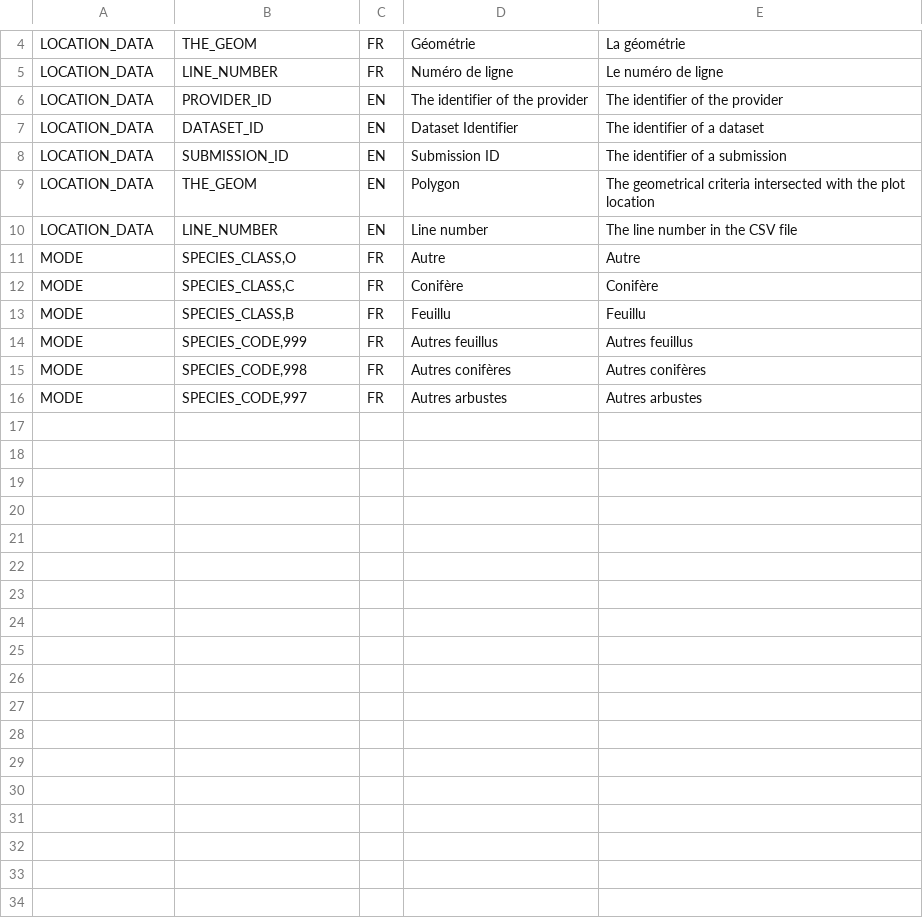
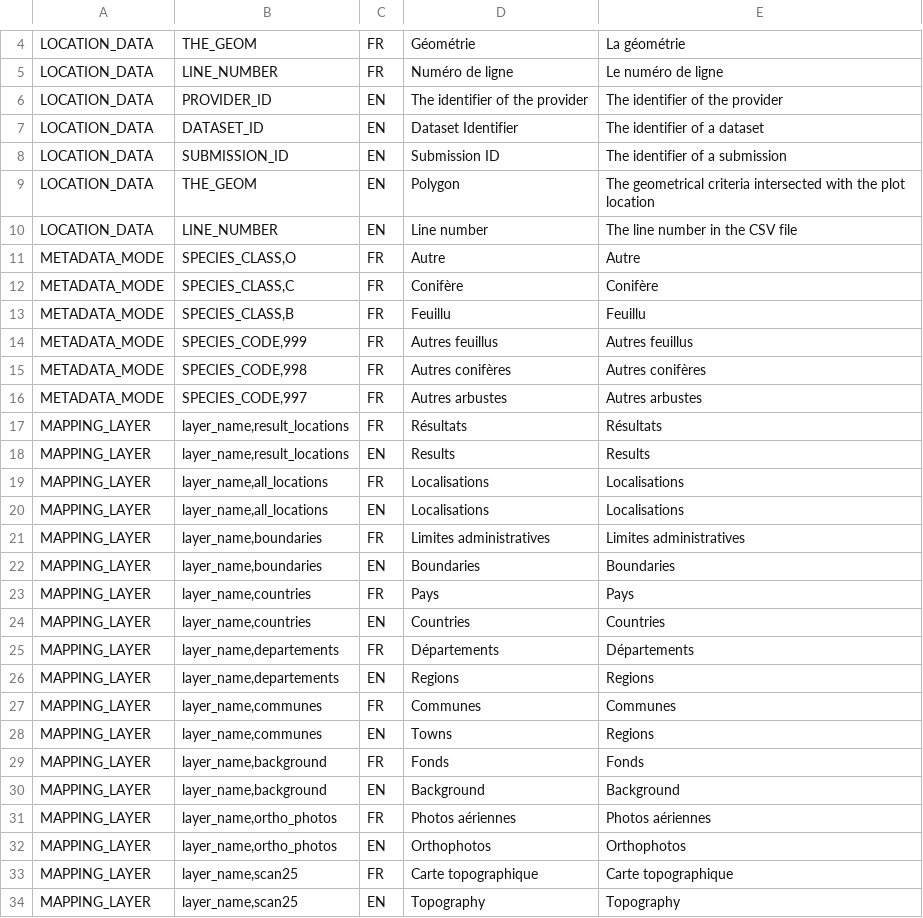
Before and after one commit to IGNF/ogam, a CSV file: database/Metadata/translation.csv, drawn as a sheet; only a part is shown, gaps mark what is left out.

```diff
--- a/database/Metadata/translation.csv
+++ b/database/Metadata/translation.csv
@@ -10,7 +10,25 @@ LOCATION_DATA;THE_GEOM;EN;Polygon;The geometrical criteria intersected with the
 LOCATION_DATA;LINE_NUMBER;EN;Line number;The line number in the CSV file
-MODE;SPECIES_CLASS,O;FR;Autre;Autre
-MODE;SPECIES_CLASS,C;FR;Conifère;Conifère
-MODE;SPECIES_CLASS,B;FR;Feuillu;Feuillu
-MODE;SPECIES_CODE,999;FR;Autres feuillus;Autres feuillus
-MODE;SPECIES_CODE,998;FR;Autres conifères;Autres conifères
-MODE;SPECIES_CODE,997;FR;Autres arbustes;Autres arbustes
+METADATA_MODE;SPECIES_CLASS,O;FR;Autre;Autre
+METADATA_MODE;SPECIES_CLASS,C;FR;Conifère;Conifère
+METADATA_MODE;SPECIES_CLASS,B;FR;Feuillu;Feuillu
+METADATA_MODE;SPECIES_CODE,999;FR;Autres feuillus;Autres feuillus
+METADATA_MODE;SPECIES_CODE,998;FR;Autres conifères;Autres conifères
+METADATA_MODE;SPECIES_CODE,997;FR;Autres arbustes;Autres arbustes
+MAPPING_LAYER;layer_name,result_locations;FR;Résultats;Résultats
+MAPPING_LAYER;layer_name,result_locations;EN;Results;Results
+MAPPING_LAYER;layer_name,all_locations;FR;Localisations;Localisations
+MAPPING_LAYER;layer_name,all_locations;EN;Localisations;Localisations
+MAPPING_LAYER;layer_name,boundaries;FR;Limites administratives;Limites administratives
+MAPPING_LAYER;layer_name,boundaries;EN;Boundaries;Boundaries
+MAPPING_LAYER;layer_name,countries;FR;Pays;Pays
+MAPPING_LAYER;layer_name,countries;EN;Countries;Countries
+MAPPING_LAYER;layer_name,departements;FR;Départements;Départements
+MAPPING_LAYER;layer_name,departements;EN;Regions;Regions
+MAPPING_LAYER;layer_name,communes;FR;Communes;Communes
+MAPPING_LAYER;layer_name,communes;EN;Towns;Regions
+MAPPING_LAYER;layer_name,background;FR;Fonds;Fonds
+MAPPING_LAYER;layer_name,background;EN;Background;Background
+MAPPING_LAYER;layer_name,ortho_photos;FR;Photos aériennes;Photos aériennes
+MAPPING_LAYER;layer_name,ortho_photos;EN;Orthophotos;Orthophotos
+MAPPING_LAYER;layer_name,scan25;FR;Carte topographique;Carte topographique
+MAPPING_LAYER;layer_name,scan25;EN;Topography;Topography
```
Also changed, not shown: database/Metadata/table_format.csv, 6 other files.
